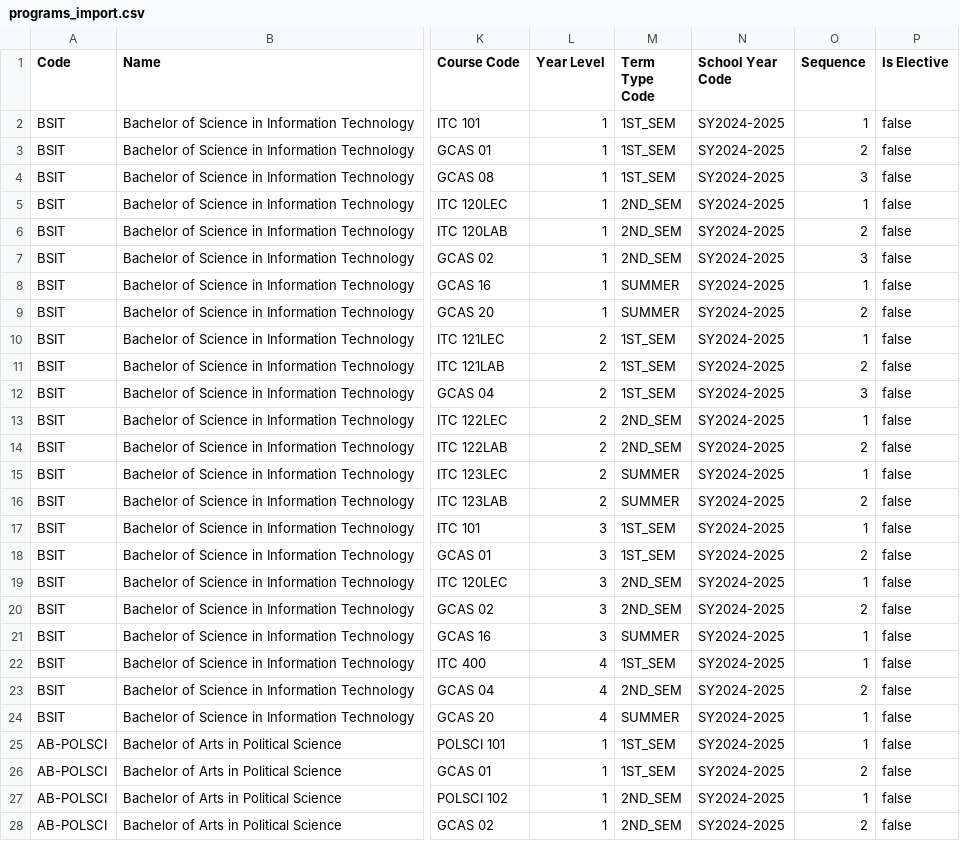
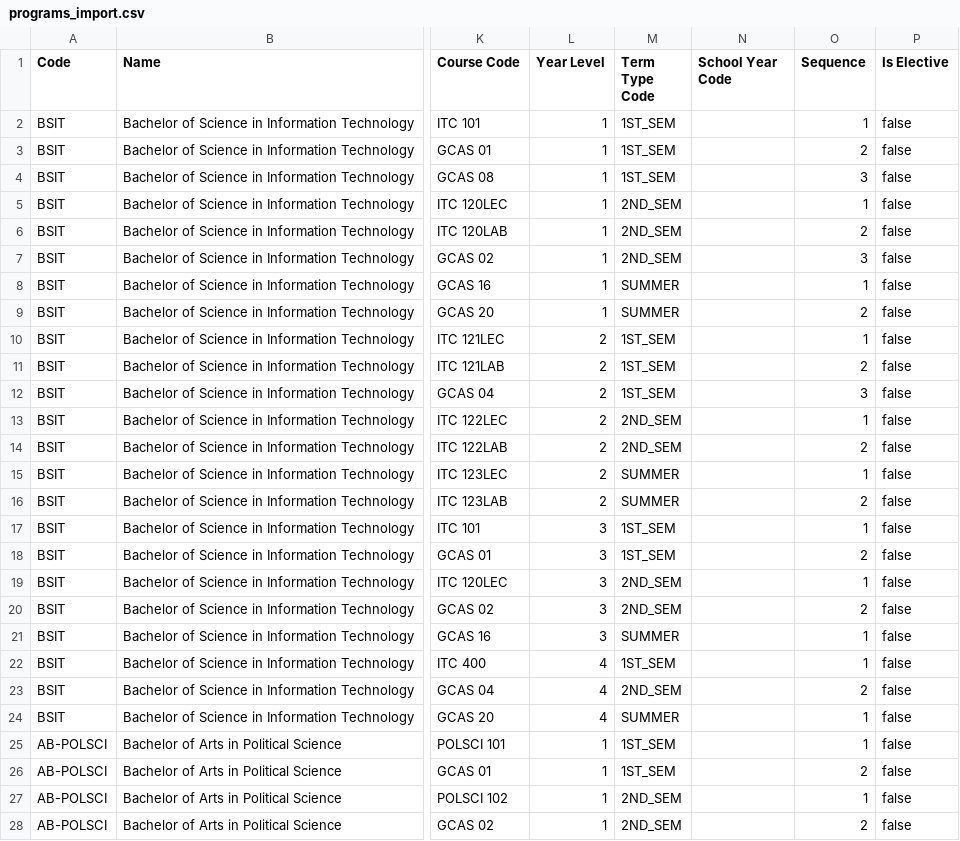
Before and after one commit to DoNotBeLazyyy/project-application, a CSV file: public/samples/programs_import.csv, drawn as a sheet; only a part is shown, gaps mark what is left out; the diff covers the shown part only; the diff names each change by its address in the sheet, - before the commit and + after, or states it on an @@ line.

Commit message:
fix(samples): leave School Year Code blank in programs_import.csv for general program curriculum entries

```diff
--- a/public/samples/programs_import.csv
+++ b/public/samples/programs_import.csv
-N2:N28 (School Year Code): SY2024-2025
+N2:N28 (School Year Code): (empty)
```
Also changed, not shown: 12 edited cells elsewhere in this file.
